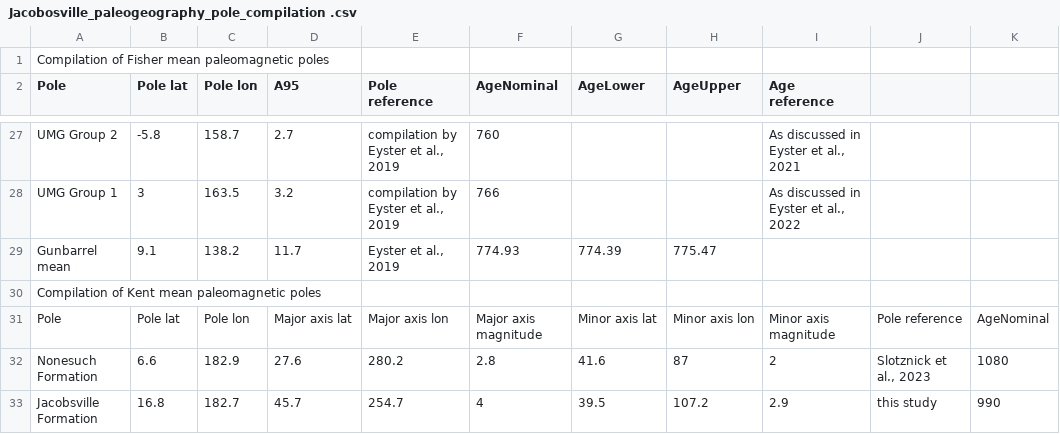
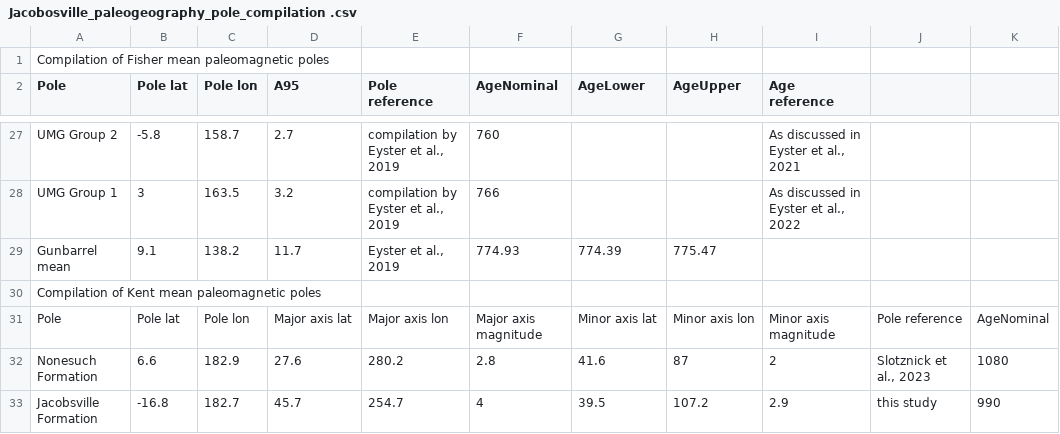
Before and after one commit to Swanson-Hysell-Group/Jacobsville, a CSV file: Data/Pmag_compiled/Jacobosville_paleogeography_pole_compilation .csv, drawn as a sheet; only a part is shown, gaps mark what is left out; the diff names each change by its address in the sheet, - before the commit and + after, or states it on an @@ line.

Commit message:
fix sign of Jacobsville Kent pole

```diff
--- a/Data/Pmag_compiled/Jacobosville_paleogeography_pole_compilation .csv
+++ b/Data/Pmag_compiled/Jacobosville_paleogeography_pole_compilation .csv
-B33 (Pole lat): 16.8
+B33 (Pole lat): -16.8
```
